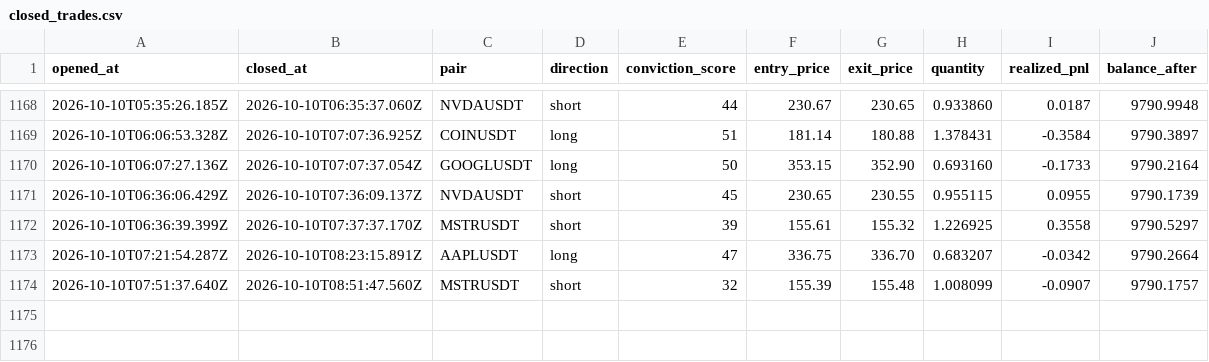
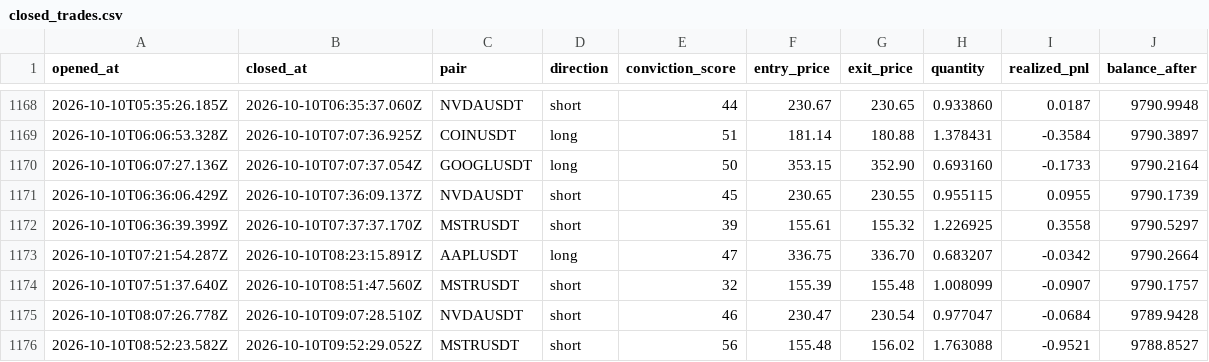
Before and after one commit to wisdomkings001/diagnos, a CSV file: agent/data/closed_trades.csv, drawn as a sheet; only a part is shown, gaps mark what is left out.

Commit message:
Diagnos P&L sync — 2026-10-10T10:07:28.672Z

```diff
--- a/agent/data/closed_trades.csv
+++ b/agent/data/closed_trades.csv
@@ -1174 +1174,3 @@ opened_at,closed_at,pair,direction,conviction_score,entry_price,exit_price,quant
 2026-10-10T07:51:37.640Z,2026-10-10T08:51:47.560Z,MSTRUSDT,short,32,155.39,155.48,1.008099,-0.0907,9790.1757
+2026-10-10T08:07:26.778Z,2026-10-10T09:07:28.510Z,NVDAUSDT,short,46,230.47,230.54,0.977047,-0.0684,9789.9428
+2026-10-10T08:52:23.582Z,2026-10-10T09:52:29.052Z,MSTRUSDT,short,56,155.48,156.02,1.763088,-0.9521,9788.8527
```
